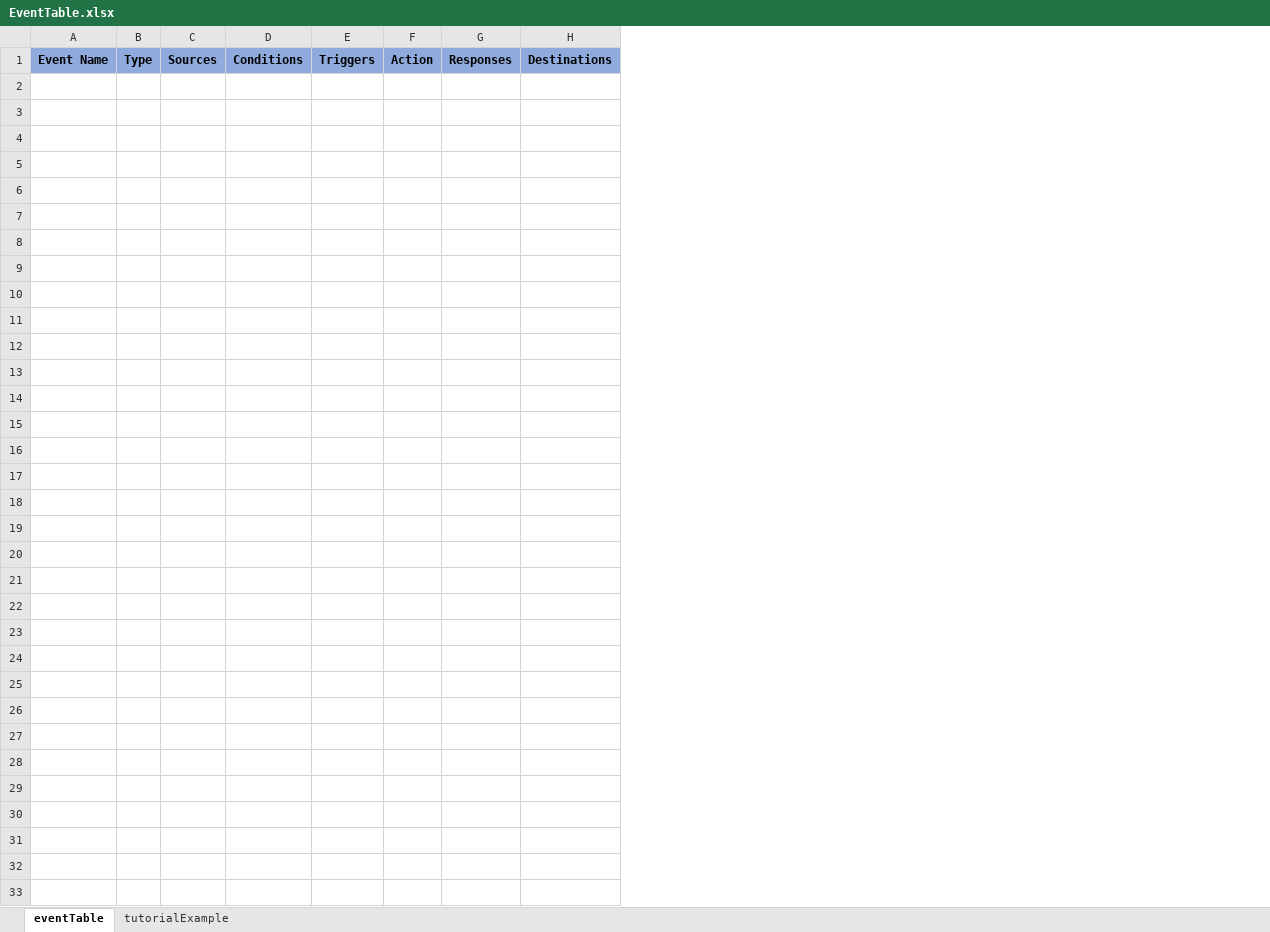
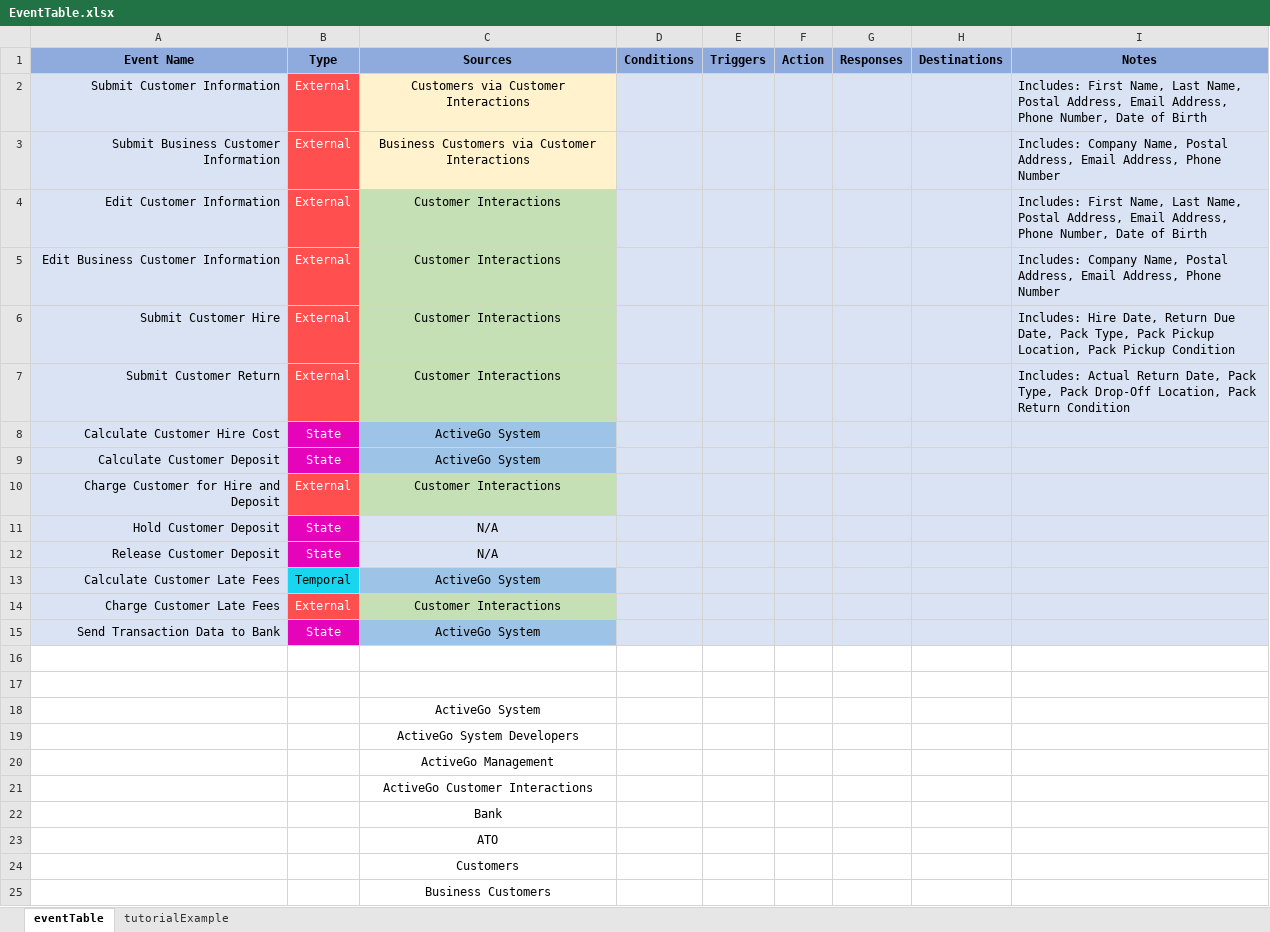
Before and after one commit to greatbanks/modellingAssignment1, an Excel workbook: Event Table/EventTable.xlsx, sheet eventTable, drawn as a sheet; values as stored, in another font and other column widths than the file's, no borders; removed rows and columns are numbered as before the commit, all else as after; the diff names each change by its address in the sheet, - before the commit and + after, or states it on an @@ line.

Commit message:
Added event names and types in event table, some event notes

```diff
--- a/Event Table/EventTable.xlsx (sheet eventTable)
+++ b/Event Table/EventTable.xlsx (sheet eventTable)
-column A (Event Name), empty
-column B (Type), empty
-column C (Sources), empty
+column A (Event Name), empty
+column B (Type), empty
+column C (Sources), empty
+column I (Notes), empty
+row 2: Submit Customer Information | External | Customers via Customer Interactions |  |  |  |  |  | Includes: First Name, Last Name, Postal Address, Email Address, Phone Number, Date of Birth
+row 3: Submit Business Customer Information | External | Business Customers via Customer Interactions |  |  |  |  |  | Includes: Company Name, Postal Address, Email Address, Phone Number
+row 4: Edit Customer Information | External | Customer Interactions |  |  |  |  |  | Includes: First Name, Last Name, Postal Address, Email Address, Phone Number, Date of Birth
+row 5: Edit Business Customer Information | External | Customer Interactions |  |  |  |  |  | Includes: Company Name, Postal Address, Email Address, Phone Number
+row 6: Submit Customer Hire | External | Customer Interactions |  |  |  |  |  | Includes: Hire Date, Return Due Date, Pack Type, Pack Pickup Location, Pack Pickup Condition
+row 7: Submit Customer Return | External | Customer Interactions |  |  |  |  |  | Includes: Actual Return Date, Pack Type, Pack Drop-Off Location, Pack Return Condition
+row 8: Calculate Customer Hire Cost | State | ActiveGo System
+row 9: Calculate Customer Deposit | State | ActiveGo System
+row 10: Charge Customer for Hire and Deposit | External | Customer Interactions
+row 11: Hold Customer Deposit | State | N/A
+row 12: Release Customer Deposit | State | N/A
+row 13: Calculate Customer Late Fees | Temporal | ActiveGo System
+row 14: Charge Customer Late Fees | External | Customer Interactions
+row 15: Send Transaction Data to Bank | State | ActiveGo System
+row 16: (empty)
+row 17: (empty)
+row 18:  |  | ActiveGo System
+row 19:  |  | ActiveGo System Developers
+row 20:  |  | ActiveGo Management
+row 21:  |  | ActiveGo Customer Interactions
+row 22:  |  | Bank
+row 23:  |  | ATO
+row 24:  |  | Customers
+row 25:  |  | Business Customers
```
